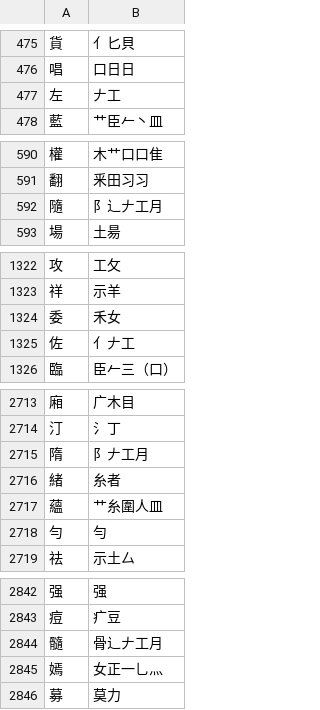
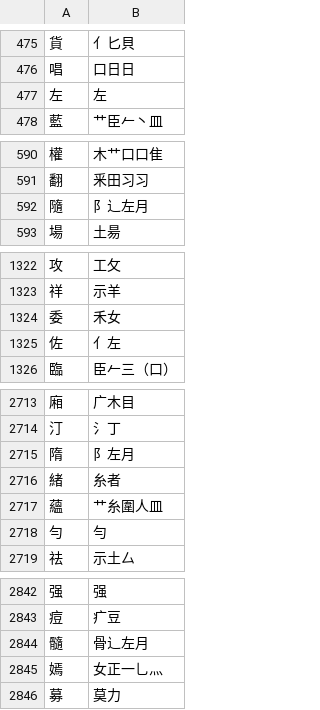
Before and after one commit to chenlin014/jiezi, a TSV file: table/chujie.tsv, drawn as a sheet; only a part is shown, gaps mark what is left out; the diff covers the shown part only.

```diff
--- a/table/chujie.tsv
+++ b/table/chujie.tsv
@@ -476,3 +476,3 @@
 唱	口日日
-左	𠂇工
+左	左
 藍	艹臣𠂉丶皿
@@ -591,3 +591,3 @@
 翻	釆田习习
-隨	阝⻌𠂇工月
+隨	阝⻌左月
 場	土昜
@@ -1324,3 +1324,3 @@
 委	禾女
-佐	亻𠂇工
+佐	亻左
 臨	臣𠂉三（口）
@@ -2714,3 +2714,3 @@
 汀	氵丁
-隋	阝𠂇工月
+隋	阝左月
 緒	糸者
@@ -2843,3 +2843,3 @@
 痘	疒豆
-髓	骨⻌𠂇工月
+髓	骨⻌左月
 嫣	女正一乚灬
```
Also changed, not shown: 19 edited cells elsewhere in this file, table/siyuan.tsv, table/xingyi-ft.tsv, 4 other files.
